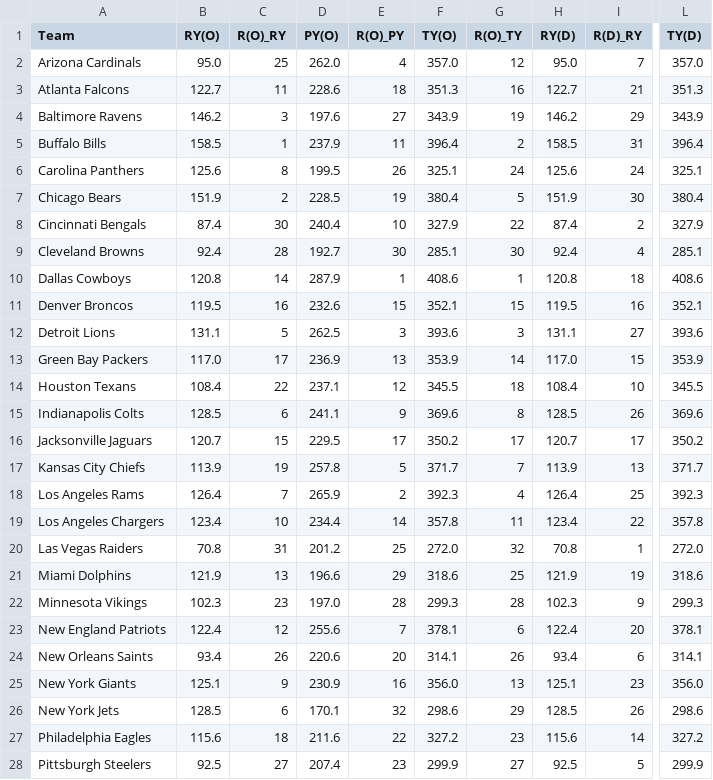
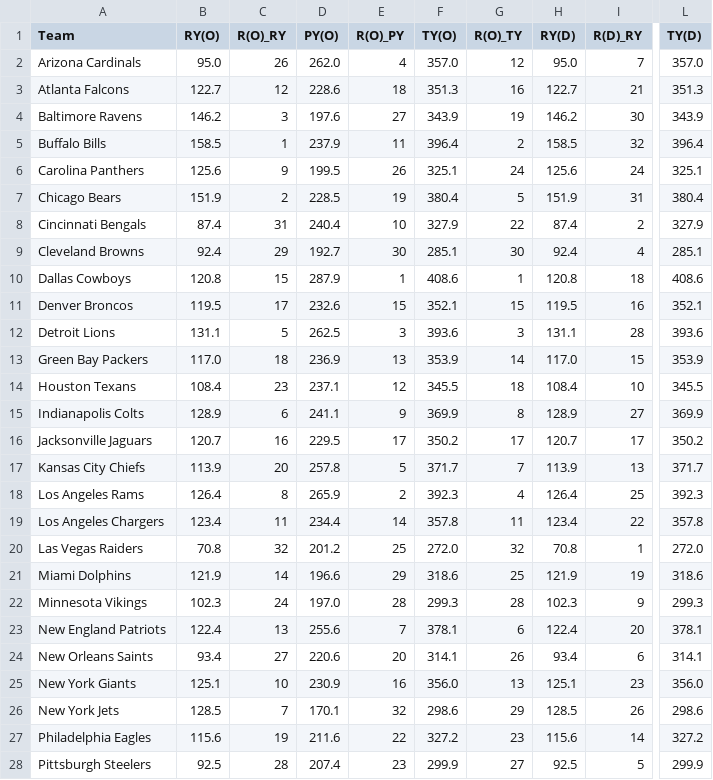
Before and after one commit to llampwall/football-statfinder, a CSV file: out/2025_week16/league_metrics_2025_16.csv, drawn as a sheet; only a part is shown, gaps mark what is left out; the diff covers the shown part only; the diff names each change by its address in the sheet, - before the commit and + after, or states it on an @@ line.

```diff
--- a/out/2025_week16/league_metrics_2025_16.csv
+++ b/out/2025_week16/league_metrics_2025_16.csv
-C2 (R(O)_RY): 25
+C2 (R(O)_RY): 26
-C3 (R(O)_RY): 11
+C3 (R(O)_RY): 12
-I4 (R(D)_RY): 29
+I4 (R(D)_RY): 30
-I5 (R(D)_RY): 31
+I5 (R(D)_RY): 32
-C6 (R(O)_RY): 8
+C6 (R(O)_RY): 9
-I7 (R(D)_RY): 30
+I7 (R(D)_RY): 31
-C8 (R(O)_RY): 30
+C8 (R(O)_RY): 31
-C9 (R(O)_RY): 28
+C9 (R(O)_RY): 29
-C10 (R(O)_RY): 14
+C10 (R(O)_RY): 15
-C11 (R(O)_RY): 16
+C11 (R(O)_RY): 17
-I12 (R(D)_RY): 27
+I12 (R(D)_RY): 28
-C13 (R(O)_RY): 17
+C13 (R(O)_RY): 18
-C14 (R(O)_RY): 22
+C14 (R(O)_RY): 23
-B15 (RY(O)): 128.5
+B15 (RY(O)): 128.9
-F15 (TY(O)): 369.6
+F15 (TY(O)): 369.9
-H15 (RY(D)): 128.5
+H15 (RY(D)): 128.9
-I15 (R(D)_RY): 26
+I15 (R(D)_RY): 27
-L15 (TY(D)): 369.6
+L15 (TY(D)): 369.9
-C16 (R(O)_RY): 15
+C16 (R(O)_RY): 16
-C17 (R(O)_RY): 19
+C17 (R(O)_RY): 20
-C18 (R(O)_RY): 7
+C18 (R(O)_RY): 8
-C19 (R(O)_RY): 10
+C19 (R(O)_RY): 11
-C20 (R(O)_RY): 31
+C20 (R(O)_RY): 32
-C21 (R(O)_RY): 13
+C21 (R(O)_RY): 14
-C22 (R(O)_RY): 23
+C22 (R(O)_RY): 24
-C23 (R(O)_RY): 12
+C23 (R(O)_RY): 13
-C24 (R(O)_RY): 26
+C24 (R(O)_RY): 27
-C25 (R(O)_RY): 9
+C25 (R(O)_RY): 10
-C26 (R(O)_RY): 6
+C26 (R(O)_RY): 7
-C27 (R(O)_RY): 18
+C27 (R(O)_RY): 19
-C28 (R(O)_RY): 27
+C28 (R(O)_RY): 28
```
Also changed, not shown: 9 edited cells elsewhere in this file, out/2025_week16/games_week_2025_16.csv, out/2025_week16/sagarin_nfl_2025_wk16.csv, 21 other files.
